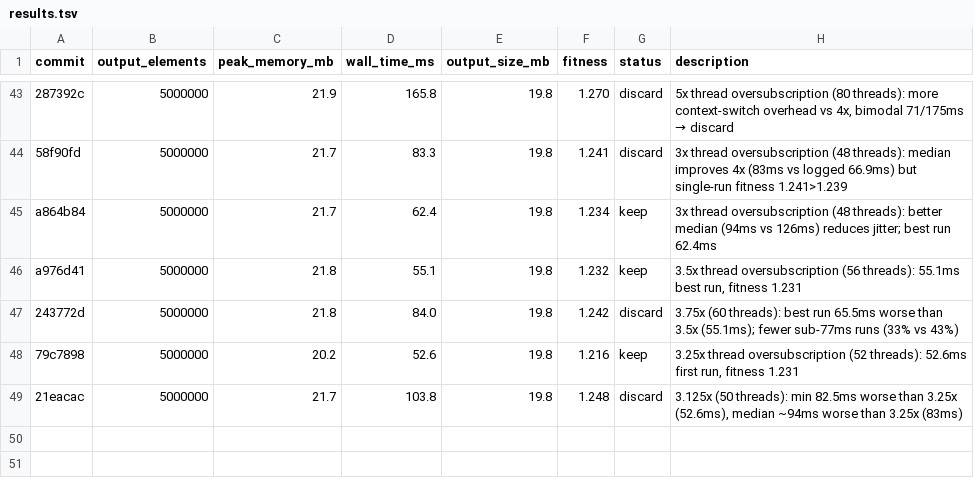
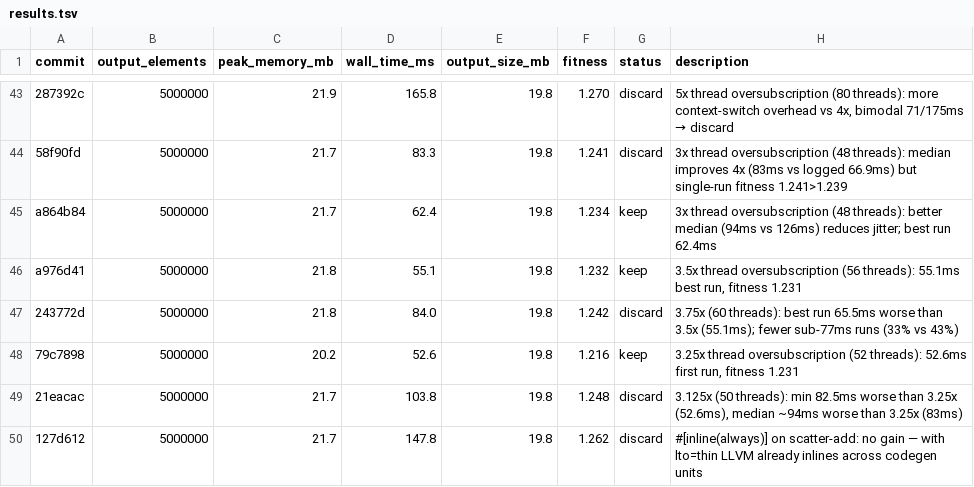
Before and after one commit to bjhardcastle/polars-vec-ops, a TSV file: results.tsv, drawn as a sheet; only a part is shown, gaps mark what is left out.

```diff
--- a/results.tsv
+++ b/results.tsv
@@ -49 +49,2 @@ a976d41	5000000	21.8	55.1	19.8	1.232	keep	3.5x thread oversubscription (56 threa
 21eacac	5000000	21.7	103.8	19.8	1.248	discard	3.125x (50 threads): min 82.5ms worse than 3.25x (52.6ms), median ~94ms worse than 3.25x (83ms)
+127d612	5000000	21.7	147.8	19.8	1.262	discard	#[inline(always)] on scatter-add: no gain — with lto=thin LLVM already inlines across codegen units
```
Also changed, not shown: 1 other file.
